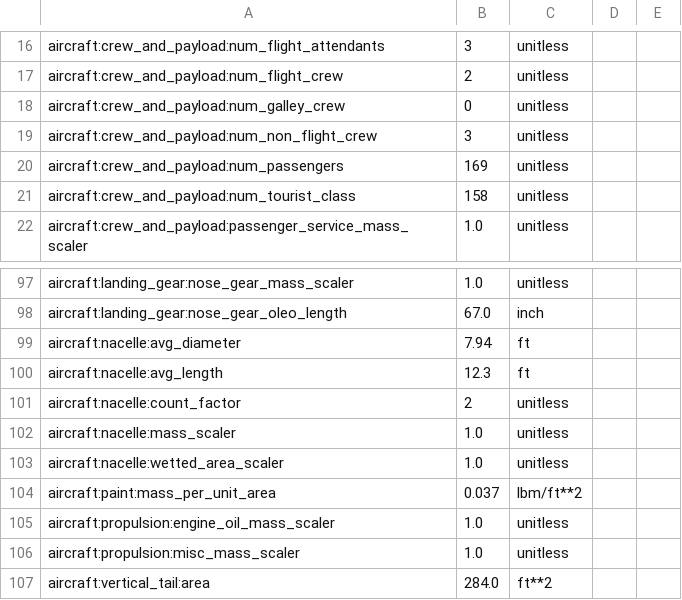
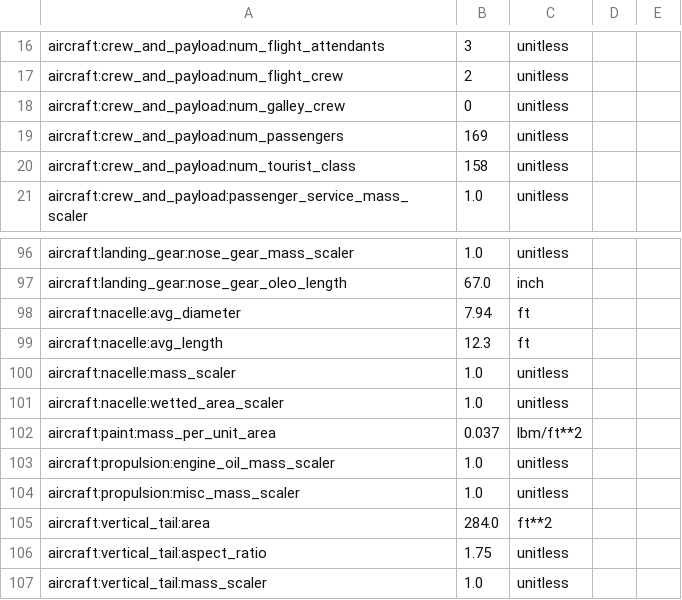
Before and after one commit to OpenMDAO/Aviary, a CSV file: aviary/models/test_aircraft/aircraft_for_bench_FwFm.csv, drawn as a sheet; only a part is shown, gaps mark what is left out; the shorter side is filled out with more unchanged rows.

```diff
--- a/aviary/models/test_aircraft/aircraft_for_bench_FwFm.csv
+++ b/aviary/models/test_aircraft/aircraft_for_bench_FwFm.csv
@@ -18,3 +18,2 @@ aircraft:crew_and_payload:num_flight_crew,2,unitless
 aircraft:crew_and_payload:num_galley_crew,0,unitless
-aircraft:crew_and_payload:num_non_flight_crew,3,unitless
 aircraft:crew_and_payload:num_passengers,169,unitless
@@ -100,3 +99,2 @@ aircraft:nacelle:avg_diameter,7.94,ft
 aircraft:nacelle:avg_length,12.3,ft
-aircraft:nacelle:count_factor,2,unitless
 aircraft:nacelle:mass_scaler,1.0,unitless
```
Also changed, not shown: aviary/models/test_aircraft/aircraft_for_bench_FwFm_with_electric.csv, aviary/models/test_aircraft/aircraft_for_bench_FwGm.csv, 6 other files.
